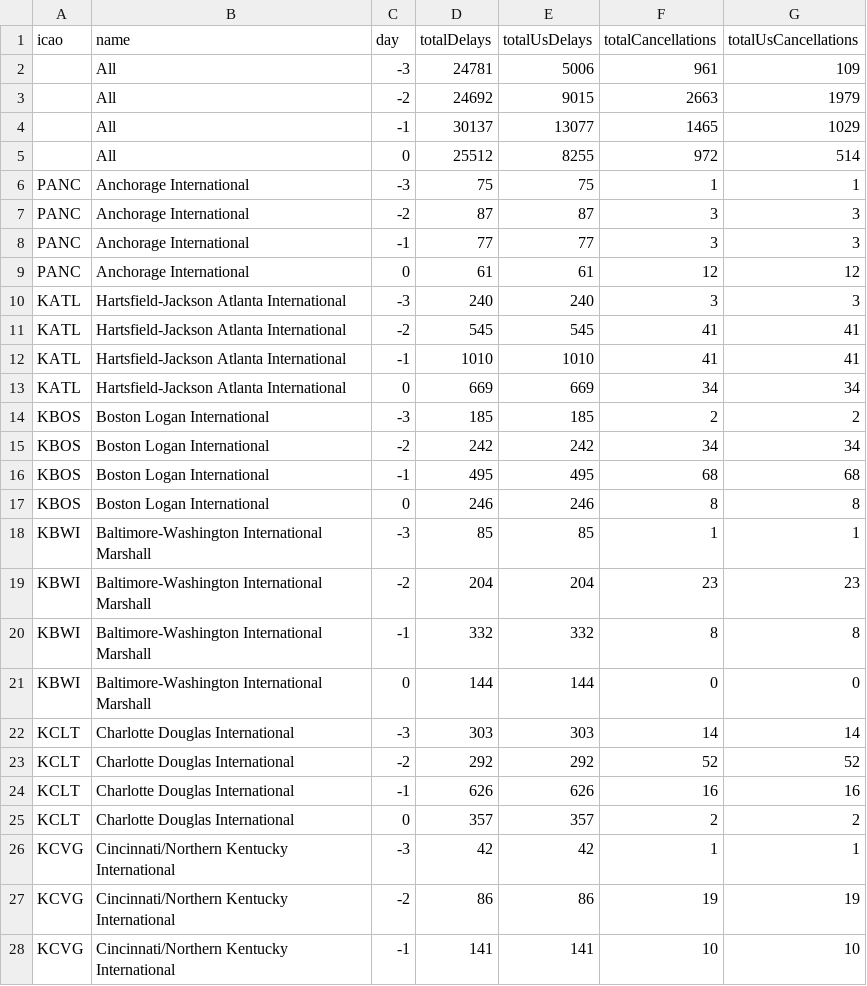
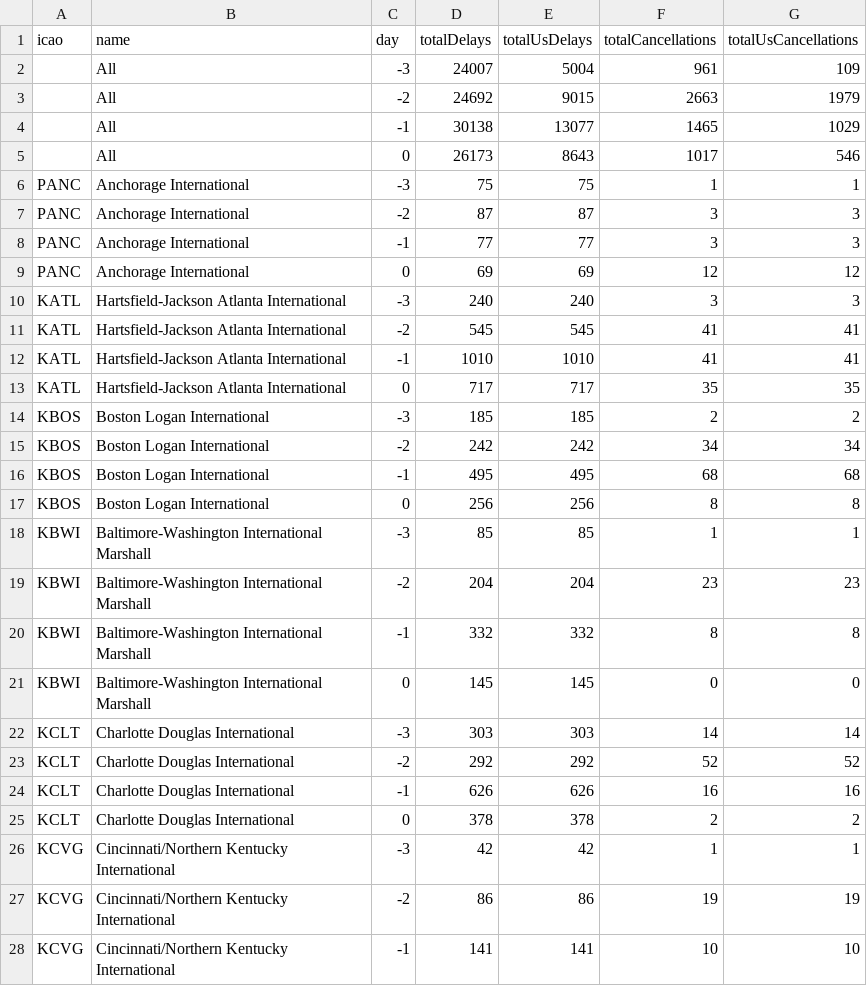
Before and after one commit to erxclau/flightaware, a CSV file: 2025-12-01.csv, drawn as a sheet; only a part is shown; the diff covers the shown part only.

```diff
--- a/2025-12-01.csv
+++ b/2025-12-01.csv
@@ -1,6 +1,6 @@
 icao,name,day,totalDelays,totalUsDelays,totalCancellations,totalUsCancellations
-,All,-3,24781,5006,961,109
+,All,-3,24007,5004,961,109
 ,All,-2,24692,9015,2663,1979
-,All,-1,30137,13077,1465,1029
-,All,0,25512,8255,972,514
+,All,-1,30138,13077,1465,1029
+,All,0,26173,8643,1017,546
 PANC,Anchorage International,-3,75,75,1,1
@@ -8,3 +8,3 @@ PANC,Anchorage International,-2,87,87,3,3
 PANC,Anchorage International,-1,77,77,3,3
-PANC,Anchorage International,0,61,61,12,12
+PANC,Anchorage International,0,69,69,12,12
 KATL,Hartsfield-Jackson Atlanta International,-3,240,240,3,3
@@ -12,3 +12,3 @@ KATL,Hartsfield-Jackson Atlanta International,-2,545,545,41,41
 KATL,Hartsfield-Jackson Atlanta International,-1,1010,1010,41,41
-KATL,Hartsfield-Jackson Atlanta International,0,669,669,34,34
+KATL,Hartsfield-Jackson Atlanta International,0,717,717,35,35
 KBOS,Boston Logan International,-3,185,185,2,2
@@ -16,3 +16,3 @@ KBOS,Boston Logan International,-2,242,242,34,34
 KBOS,Boston Logan International,-1,495,495,68,68
-KBOS,Boston Logan International,0,246,246,8,8
+KBOS,Boston Logan International,0,256,256,8,8
 KBWI,Baltimore-Washington International Marshall,-3,85,85,1,1
@@ -20,3 +20,3 @@ KBWI,Baltimore-Washington International Marshall,-2,204,204,23,23
 KBWI,Baltimore-Washington International Marshall,-1,332,332,8,8
-KBWI,Baltimore-Washington International Marshall,0,144,144,0,0
+KBWI,Baltimore-Washington International Marshall,0,145,145,0,0
 KCLT,Charlotte Douglas International,-3,303,303,14,14
@@ -24,3 +24,3 @@ KCLT,Charlotte Douglas International,-2,292,292,52,52
 KCLT,Charlotte Douglas International,-1,626,626,16,16
-KCLT,Charlotte Douglas International,0,357,357,2,2
+KCLT,Charlotte Douglas International,0,378,378,2,2
 KCVG,Cincinnati/Northern Kentucky International,-3,42,42,1,1
```
Also changed, not shown: 84 edited cells elsewhere in this file.
